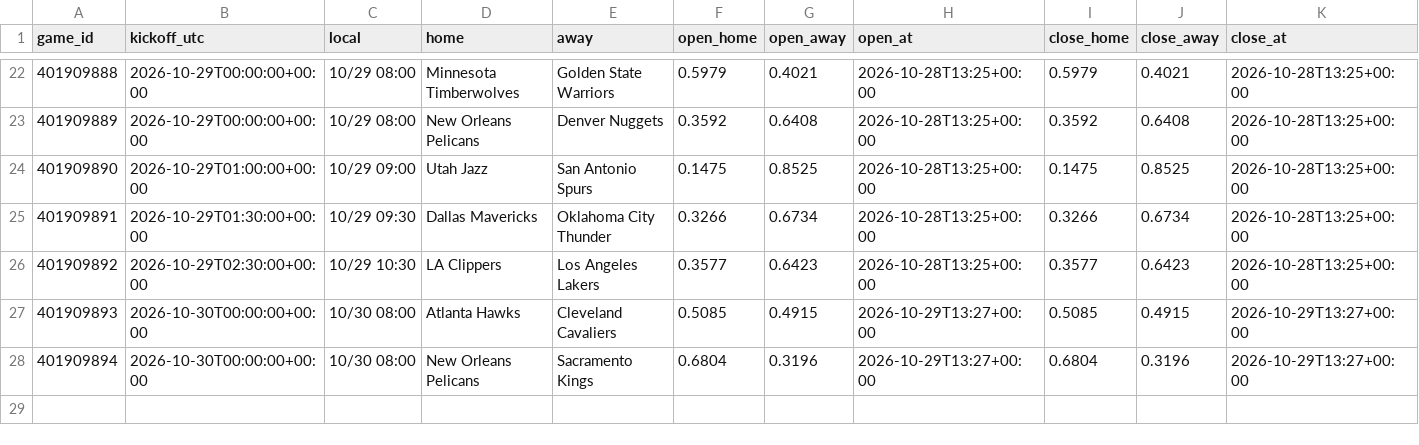
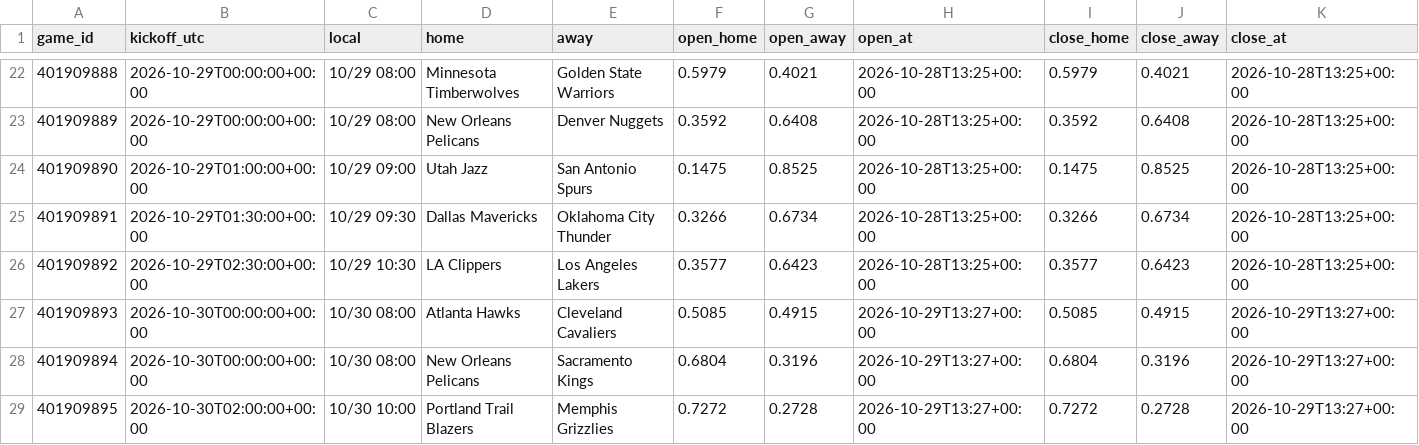
Before and after one commit to panchiyu1-cloud/sports-analyzer, a CSV file: data/reviews/nba.csv, drawn as a sheet; only a part is shown, gaps mark what is left out; rows hold the shown columns only; the diff names each change by its address in the sheet, - before the commit and + after, or states it on an @@ line.

```diff
--- a/data/reviews/nba.csv
+++ b/data/reviews/nba.csv
+row 29: 401909895 | 2026-10-30T02:00:00+00:00 | 10/30 10:00 | Portland Trail Blazers | Memphis Grizzlies | 0.7272 | 0.2728 | 2026-10-29T13:27+00:00 | 0.7272 | 0.2728 | 2026-10-29T13:27+00:00
```
Also changed, not shown: 11 other files.
